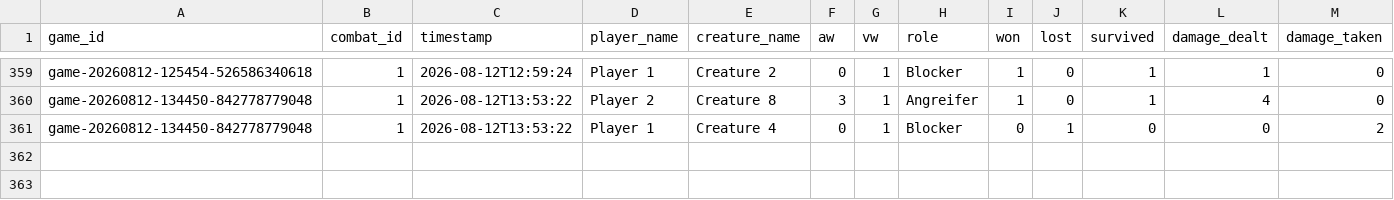
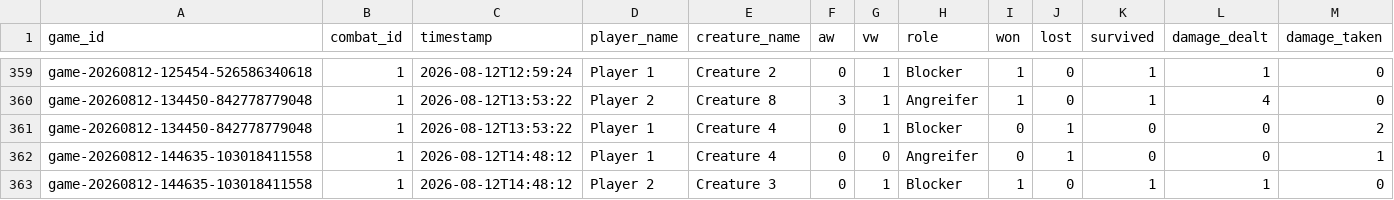
Before and after one commit to nicklasmichel/card_game, a CSV file: stats/data/creature_combat_results.csv, drawn as a sheet; only a part is shown, gaps mark what is left out; rows hold the shown columns only; the diff names each change by its address in the sheet, - before the commit and + after, or states it on an @@ line.

```diff
--- a/stats/data/creature_combat_results.csv
+++ b/stats/data/creature_combat_results.csv
+row 362: game-20260812-144635-103018411558 | 1 | 2026-08-12T14:48:12 | Player 1 | Creature 4 | 0 | 0 | Angreifer | 0 | 1 | 0 | 0 | 1
+row 363: game-20260812-144635-103018411558 | 1 | 2026-08-12T14:48:12 | Player 2 | Creature 3 | 0 | 1 | Blocker | 1 | 0 | 1 | 1 | 0
```
Also changed, not shown: stats/data/game_results.csv, 11 other files.
